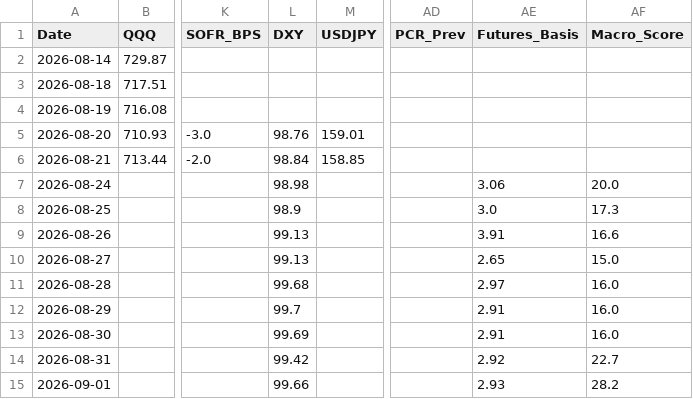
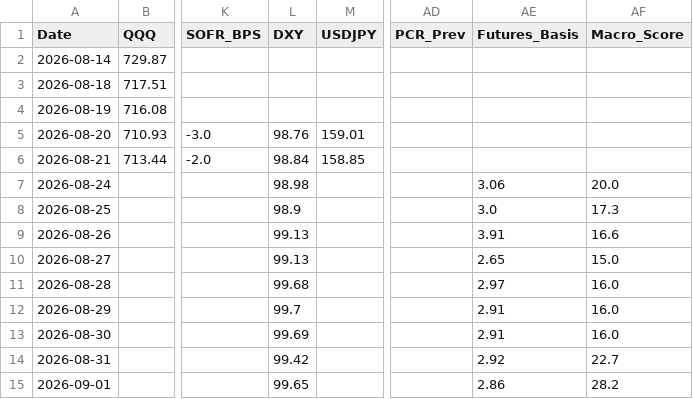
Before and after one commit to sherlocks0709-afk/Reader, a CSV file: history_db.csv, drawn as a sheet; only a part is shown, gaps mark what is left out; the diff names each change by its address in the sheet, - before the commit and + after, or states it on an @@ line.

```diff
--- a/history_db.csv
+++ b/history_db.csv
-L15 (DXY): 99.66
+L15 (DXY): 99.65
-AE15 (Futures_Basis): 2.93
+AE15 (Futures_Basis): 2.86
```
